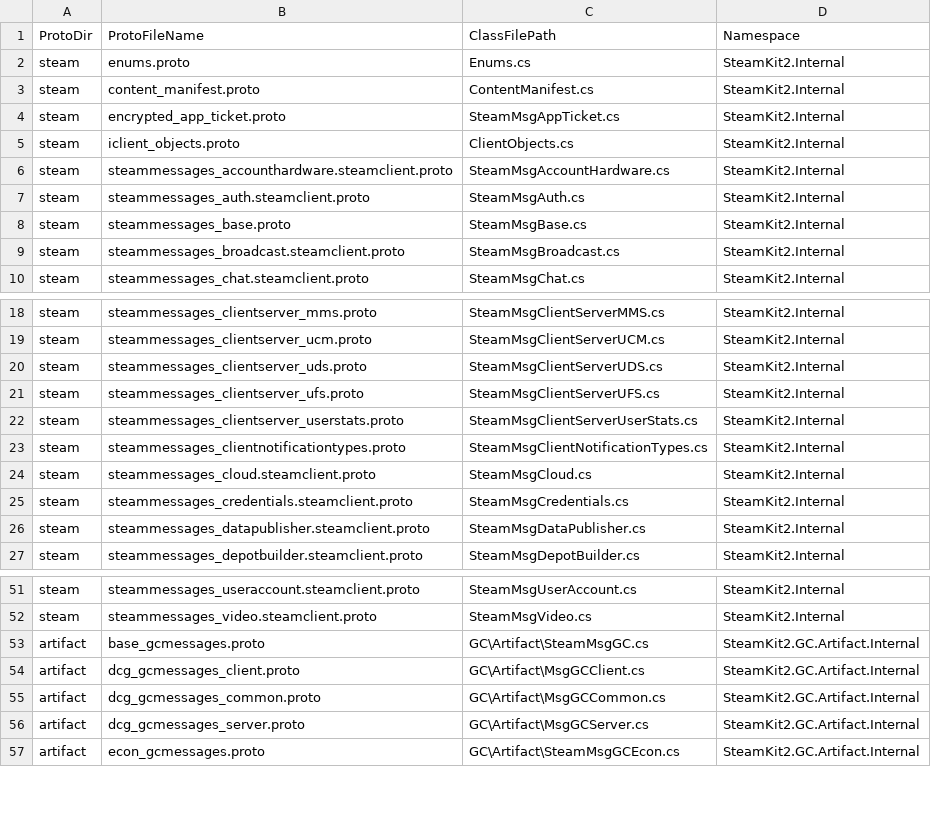
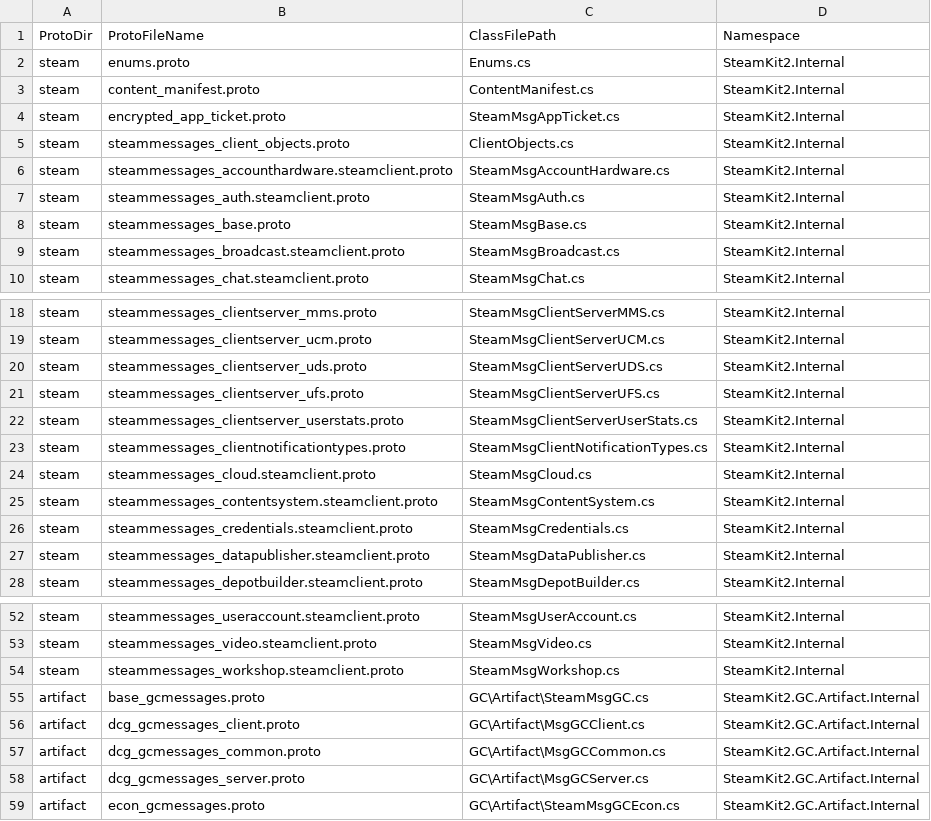
Before and after one commit to SteamRE/SteamKit, a CSV file: Resources/ProtobufGen/protos.csv, drawn as a sheet; only a part is shown, gaps mark what is left out.

Commit message:
Update protobufs (#1020)
* Create directory

* Update protobufs

* Generate steammessages_contentsystem

```diff
--- a/Resources/ProtobufGen/protos.csv
+++ b/Resources/ProtobufGen/protos.csv
@@ -4,3 +4,3 @@ steam,content_manifest.proto,ContentManifest.cs,SteamKit2.Internal
 steam,encrypted_app_ticket.proto,SteamMsgAppTicket.cs,SteamKit2.Internal
-steam,iclient_objects.proto,ClientObjects.cs,SteamKit2.Internal
+steam,steammessages_client_objects.proto,ClientObjects.cs,SteamKit2.Internal
 steam,steammessages_accounthardware.steamclient.proto,SteamMsgAccountHardware.cs,SteamKit2.Internal
@@ -24,2 +24,3 @@ steam,steammessages_clientnotificationtypes.proto,SteamMsgClientNotificationType
 steam,steammessages_cloud.steamclient.proto,SteamMsgCloud.cs,SteamKit2.Internal
+steam,steammessages_contentsystem.steamclient.proto,SteamMsgContentSystem.cs,SteamKit2.Internal
 steam,steammessages_credentials.steamclient.proto,SteamMsgCredentials.cs,SteamKit2.Internal
@@ -52,2 +53,3 @@ steam,steammessages_useraccount.steamclient.proto,SteamMsgUserAccount.cs,SteamKi
 steam,steammessages_video.steamclient.proto,SteamMsgVideo.cs,SteamKit2.Internal
+steam,steammessages_workshop.steamclient.proto,SteamMsgWorkshop.cs,SteamKit2.Internal
 artifact,base_gcmessages.proto,GC\Artifact\SteamMsgGC.cs,SteamKit2.GC.Artifact.Internal
```
Also changed, not shown: 22 other files.
